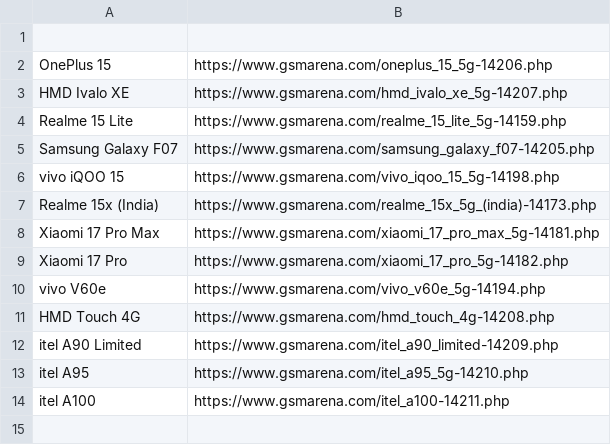
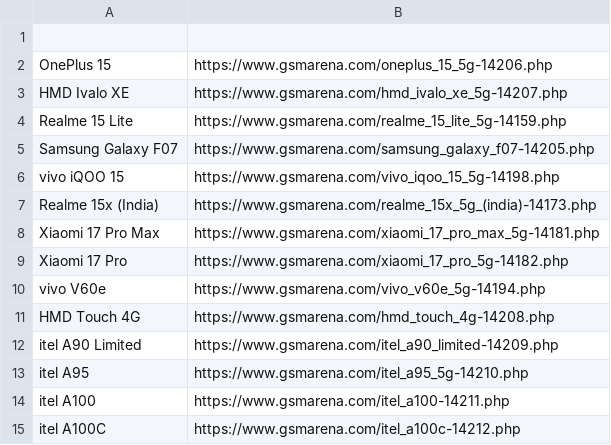
Before and after one commit to fahim12064/zuzu_notice_BOT, a CSV file: scraped_devices.csv, drawn as a sheet.

```diff
--- a/scraped_devices.csv
+++ b/scraped_devices.csv
@@ -14 +14,2 @@ itel A95,https://www.gsmarena.com/itel_a95_5g-14210.php
 itel A100,https://www.gsmarena.com/itel_a100-14211.php
+itel A100C,https://www.gsmarena.com/itel_a100c-14212.php
```
Also changed, not shown: 3 other files.
